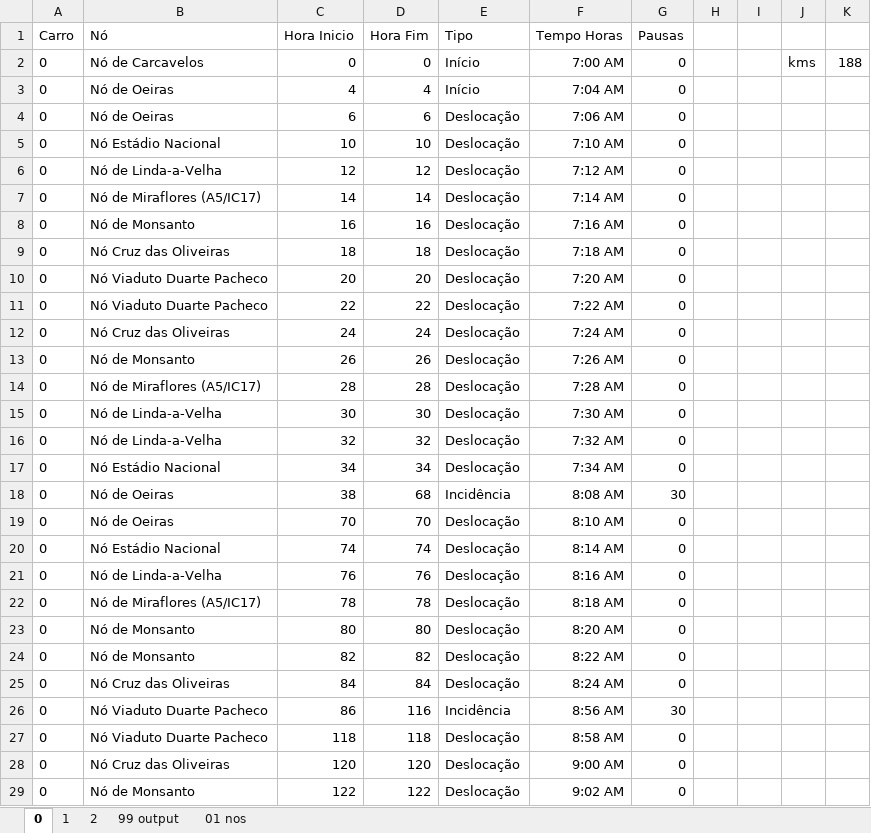
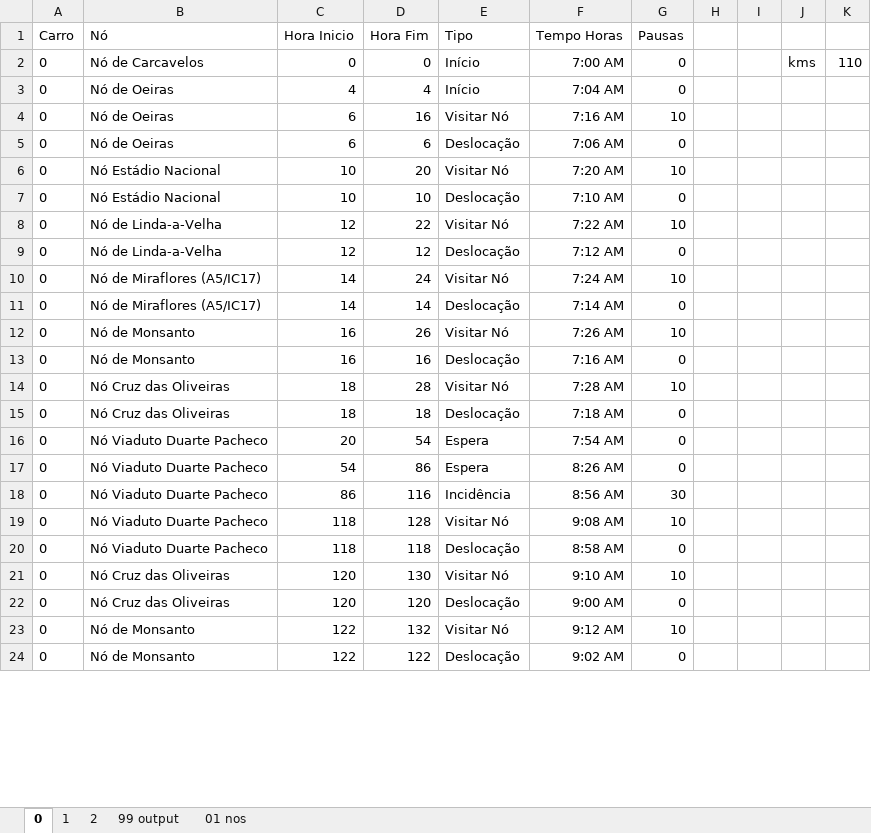
Before and after one commit to lilianaarramalho/BRISA_ROTAS, an Excel workbook: dados/OUTPUT CARCAVELOS.xlsx, sheet 0, drawn as a sheet; only a part is shown; values as stored, in another font and other column widths than the file's, no borders; table styles not drawn; removed rows and columns are numbered as before the commit, all else as after; the diff covers the shown part only; the diff names each change by its address in the sheet, - before the commit and + after, or states it on an @@ line.

```diff
--- a/dados/OUTPUT CARCAVELOS.xlsx (sheet 0)
+++ b/dados/OUTPUT CARCAVELOS.xlsx (sheet 0)
-K2: 188
+K2: 110
+row 4: 0 | Nó de Oeiras | 6 | 16 | Visitar Nó | 7:16 AM | 10
+row 6: 0 | Nó Estádio Nacional | 10 | 20 | Visitar Nó | 7:20 AM | 10
+row 8: 0 | Nó de Linda-a-Velha | 12 | 22 | Visitar Nó | 7:22 AM | 10
+row 10: 0 | Nó de Miraflores (A5/IC17) | 14 | 24 | Visitar Nó | 7:24 AM | 10
+row 12: 0 | Nó de Monsanto | 16 | 26 | Visitar Nó | 7:26 AM | 10
+row 14: 0 | Nó Cruz das Oliveiras | 18 | 28 | Visitar Nó | 7:28 AM | 10
-D16 (Hora Fim): 20
+D16 (Hora Fim): 54
-E16:E17 (Tipo): Deslocação
+E16:E17 (Tipo): Espera
-F16 (Tempo Horas): 7:20 AM
+F16 (Tempo Horas): 7:54 AM
-C17 (Hora Inicio): 22
+C17 (Hora Inicio): 54
-D17 (Hora Fim): 22
+D17 (Hora Fim): 86
-F17 (Tempo Horas): 7:22 AM
+F17 (Tempo Horas): 8:26 AM
-row 12: 0 | Nó Cruz das Oliveiras | 24 | 24 | Deslocação | 7:24 AM | 0
-row 13: 0 | Nó de Monsanto | 26 | 26 | Deslocação | 7:26 AM | 0
-row 14: 0 | Nó de Miraflores (A5/IC17) | 28 | 28 | Deslocação | 7:28 AM | 0
-row 15: 0 | Nó de Linda-a-Velha | 30 | 30 | Deslocação | 7:30 AM | 0
-row 16: 0 | Nó de Linda-a-Velha | 32 | 32 | Deslocação | 7:32 AM | 0
-row 17: 0 | Nó Estádio Nacional | 34 | 34 | Deslocação | 7:34 AM | 0
-row 18: 0 | Nó de Oeiras | 38 | 68 | Incidência | 8:08 AM | 30
-row 19: 0 | Nó de Oeiras | 70 | 70 | Deslocação | 8:10 AM | 0
-row 20: 0 | Nó Estádio Nacional | 74 | 74 | Deslocação | 8:14 AM | 0
-row 21: 0 | Nó de Linda-a-Velha | 76 | 76 | Deslocação | 8:16 AM | 0
-row 22: 0 | Nó de Miraflores (A5/IC17) | 78 | 78 | Deslocação | 8:18 AM | 0
-row 23: 0 | Nó de Monsanto | 80 | 80 | Deslocação | 8:20 AM | 0
-row 24: 0 | Nó de Monsanto | 82 | 82 | Deslocação | 8:22 AM | 0
-row 25: 0 | Nó Cruz das Oliveiras | 84 | 84 | Deslocação | 8:24 AM | 0
+row 19: 0 | Nó Viaduto Duarte Pacheco | 118 | 128 | Visitar Nó | 9:08 AM | 10
+row 21: 0 | Nó Cruz das Oliveiras | 120 | 130 | Visitar Nó | 9:10 AM | 10
+row 23: 0 | Nó de Monsanto | 122 | 132 | Visitar Nó | 9:12 AM | 10
```
Also changed, not shown: 10 added rows, 27 removed rows and 91 edited cells elsewhere in this sheet, sheet 99 output, sheet 1, formulas that keep their value, 5 other files.
